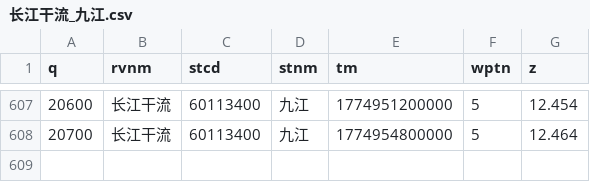
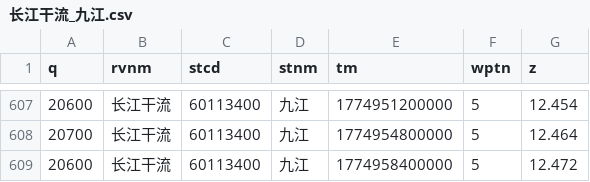
Before and after one commit to cxumol/LongRiver, a CSV file: data/2026-03/长江干流_九江.csv, drawn as a sheet; only a part is shown, gaps mark what is left out; the diff names each change by its address in the sheet, - before the commit and + after, or states it on an @@ line.

```diff
--- a/data/2026-03/长江干流_九江.csv
+++ b/data/2026-03/长江干流_九江.csv
+row 609: 20600 | 长江干流 | 60113400 | 九江 | 1774958400000 | 5 | 12.472
```
Also changed, not shown: data/2026-03/长江干流_大通.csv, data/2026-03/长江干流_寸滩.csv, 7 other files.
